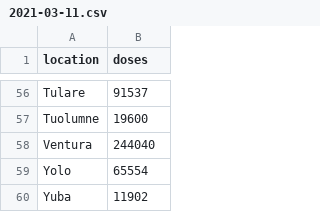
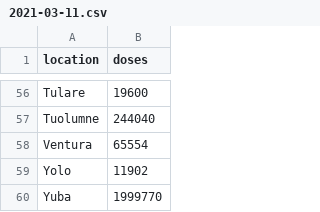
Before and after one commit to AmyOKruk/github-actions-ipynb-scraper, a CSV file: vaccine-doses-administered/data/2021-03-11.csv, drawn as a sheet; only a part is shown, gaps mark what is left out; the diff covers the shown part only; the diff names each change by its address in the sheet, - before the commit and + after, or states it on an @@ line.

```diff
--- a/vaccine-doses-administered/data/2021-03-11.csv
+++ b/vaccine-doses-administered/data/2021-03-11.csv
-B56 (doses): 91537
+B56 (doses): 19600
-B57 (doses): 19600
+B57 (doses): 244040
-B58 (doses): 244040
+B58 (doses): 65554
-B59 (doses): 65554
+B59 (doses): 11902
-B60 (doses): 11902
+B60 (doses): 1999770
```
Also changed, not shown: 54 edited cells elsewhere in this file, 1 other file.
